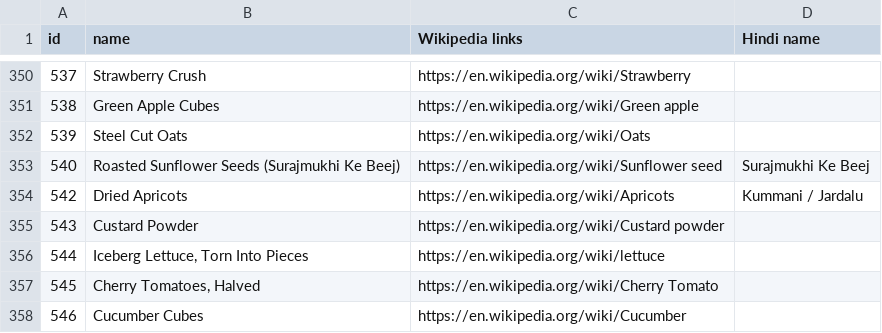
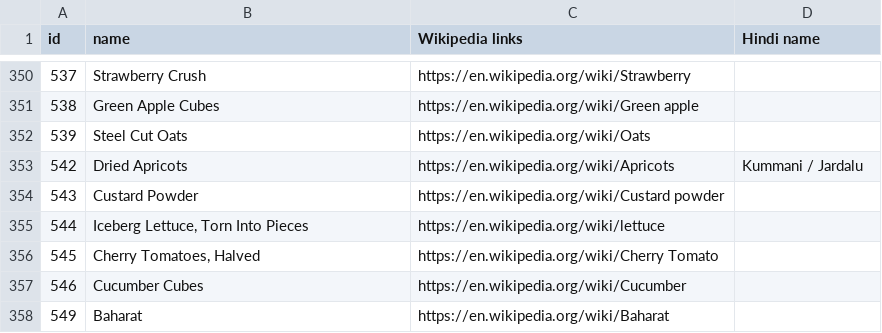
Before and after one commit to SamhitaWiki/food-science, a CSV file: tarla-dalal-com/ingredients.csv, drawn as a sheet; only a part is shown, gaps mark what is left out; the shorter side is filled out with more unchanged rows.

Commit message:
Update ingredients.csv

```diff
--- a/tarla-dalal-com/ingredients.csv
+++ b/tarla-dalal-com/ingredients.csv
@@ -352,3 +352,2 @@ id,name,Wikipedia links,Hindi name
 539,Steel Cut Oats,https://en.wikipedia.org/wiki/Oats,
-540,Roasted Sunflower Seeds (Surajmukhi Ke Beej),https://en.wikipedia.org/wiki/Sunflower seed,Surajmukhi Ke Beej
 542,Dried Apricots ,https://en.wikipedia.org/wiki/Apricots ,Kummani / Jardalu
```
